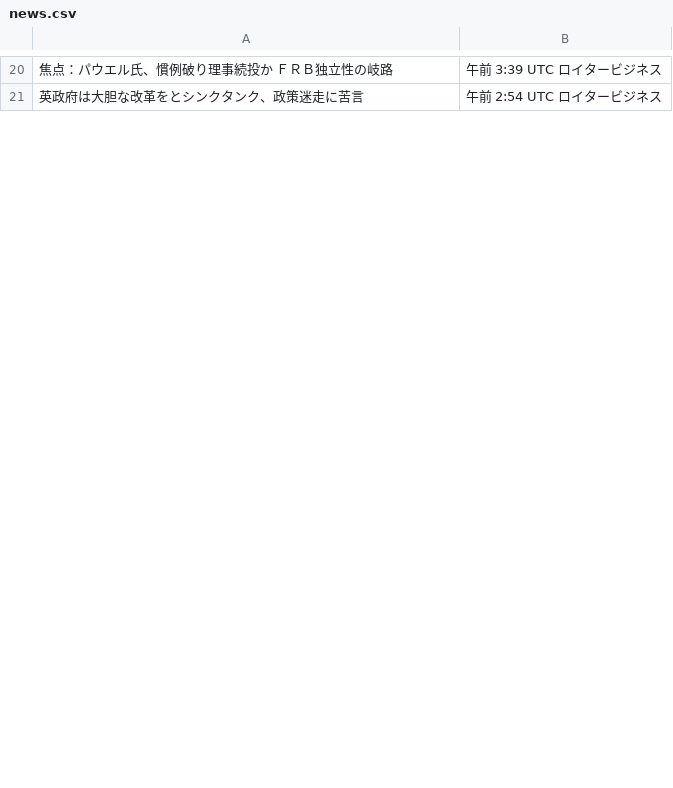
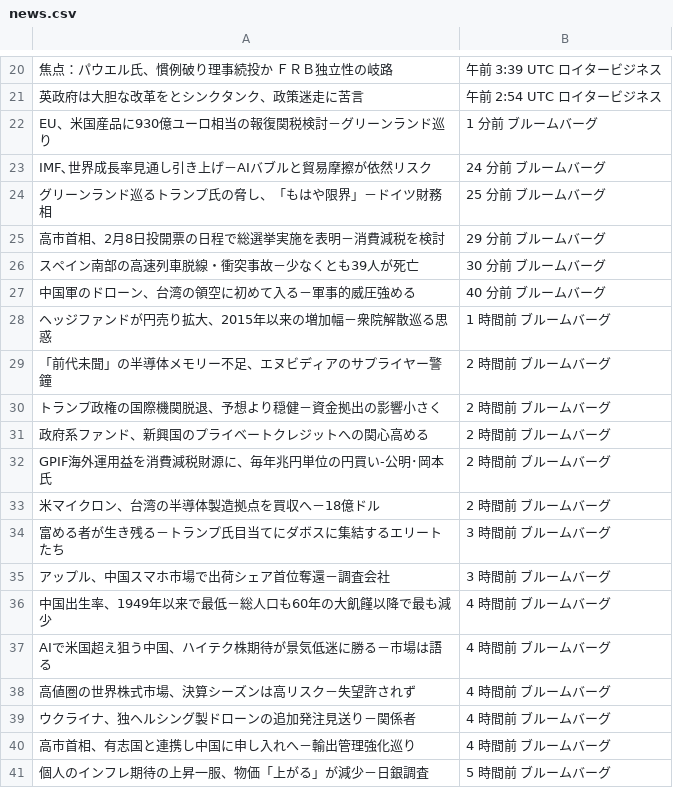
Before and after one commit to keroppa88/news, a CSV file: news.csv, drawn as a sheet; only a part is shown, gaps mark what is left out; the diff covers the shown part only; the diff names each change by its address in the sheet, - before the commit and + after, or states it on an @@ line.

```diff
--- a/news.csv
+++ b/news.csv
+row 22: EU、米国産品に930億ユーロ相当の報復関税検討－グリーンランド巡り | 1 分前 ブルームバーグ
+row 23: IMF､世界成長率見通し引き上げ－AIバブルと貿易摩擦が依然リスク | 24 分前 ブルームバーグ
+row 24: グリーンランド巡るトランプ氏の脅し、「もはや限界」－ドイツ財務相 | 25 分前 ブルームバーグ
+row 25: 高市首相、2月8日投開票の日程で総選挙実施を表明－消費減税を検討 | 29 分前 ブルームバーグ
+row 26: スペイン南部の高速列車脱線・衝突事故－少なくとも39人が死亡 | 30 分前 ブルームバーグ
+row 27: 中国軍のドローン、台湾の領空に初めて入る－軍事的威圧強める | 40 分前 ブルームバーグ
+row 28: ヘッジファンドが円売り拡大、2015年以来の増加幅－衆院解散巡る思惑 | 1 時間前 ブルームバーグ
+row 29: 「前代未聞」の半導体メモリー不足、エヌビディアのサプライヤー警鐘 | 2 時間前 ブルームバーグ
+row 30: トランプ政権の国際機関脱退、予想より穏健－資金拠出の影響小さく | 2 時間前 ブルームバーグ
+row 31: 政府系ファンド、新興国のプライベートクレジットへの関心高める | 2 時間前 ブルームバーグ
+row 32: GPIF海外運用益を消費減税財源に、毎年兆円単位の円買い-公明･岡本氏 | 2 時間前 ブルームバーグ
+row 33: 米マイクロン、台湾の半導体製造拠点を買収へ－18億ドル | 2 時間前 ブルームバーグ
+row 34: 富める者が生き残る－トランプ氏目当てにダボスに集結するエリートたち | 3 時間前 ブルームバーグ
+row 35: アップル、中国スマホ市場で出荷シェア首位奪還－調査会社 | 3 時間前 ブルームバーグ
+row 36: 中国出生率、1949年以来で最低－総人口も60年の大飢饉以降で最も減少 | 4 時間前 ブルームバーグ
+row 37: AIで米国超え狙う中国、ハイテク株期待が景気低迷に勝る－市場は語る | 4 時間前 ブルームバーグ
+row 38: 高値圏の世界株式市場、決算シーズンは高リスク－失望許されず | 4 時間前 ブルームバーグ
+row 39: ウクライナ、独ヘルシング製ドローンの追加発注見送り－関係者 | 4 時間前 ブルームバーグ
+row 40: 高市首相、有志国と連携し中国に申し入れへ－輸出管理強化巡り | 4 時間前 ブルームバーグ
+row 41: 個人のインフレ期待の上昇一服、物価「上がる」が減少－日銀調査 | 5 時間前 ブルームバーグ
```
Also changed, not shown: 7 added rows, 3 removed rows and 4 edited cells elsewhere in this file, news_b.csv, news_r_buisiness.csv, 10 other files.
